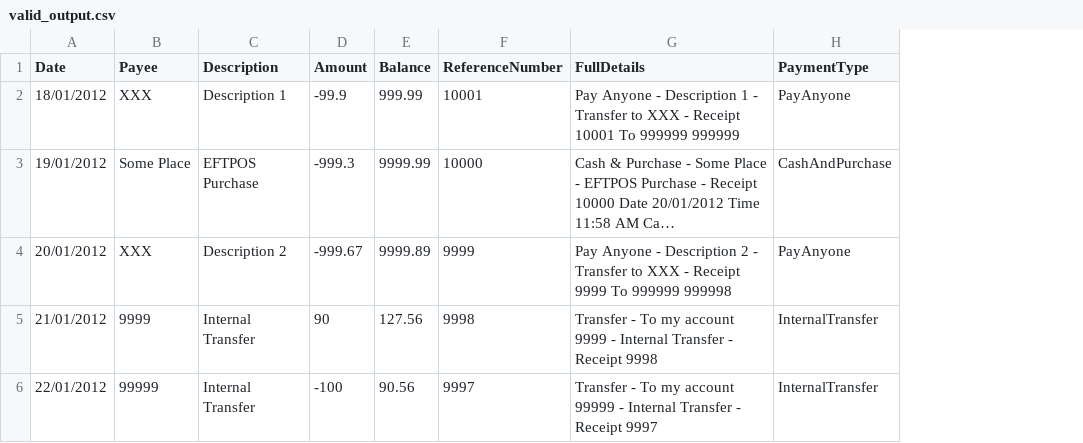
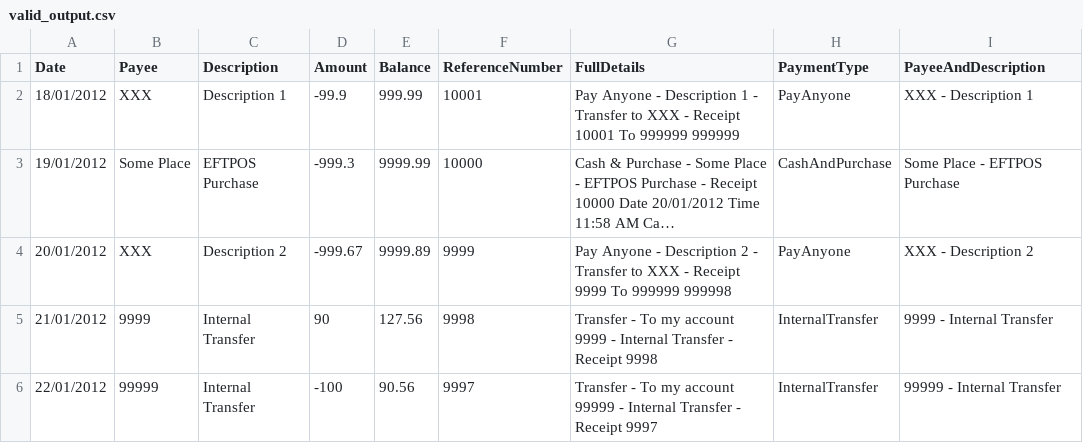
Before and after one commit to robdmoore/IngCsvParser, a CSV file: XeroIngCsvParser.Tests/example-files/valid_output.csv, drawn as a sheet; long unchanged cells end in …; the diff names each change by its address in the sheet, - before the commit and + after, or states it on an @@ line.

Commit message:
Added new field that combines payee and description since it seems to work better with Xero

```diff
--- a/XeroIngCsvParser.Tests/example-files/valid_output.csv
+++ b/XeroIngCsvParser.Tests/example-files/valid_output.csv
+column I (PayeeAndDescription), rows 2-6: XXX - Description 1 | Some Place - EFTPOS Purchase | XXX - Description 2 | 9999 - Internal Transfer | 99999 - Internal Transfer
```
Also changed, not shown: 1 other file.
